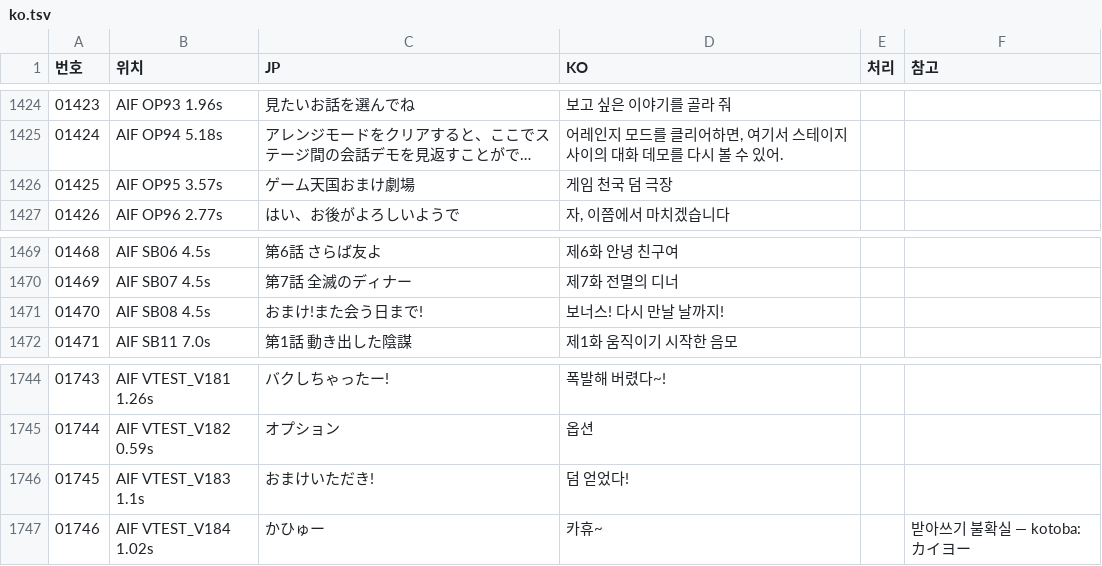
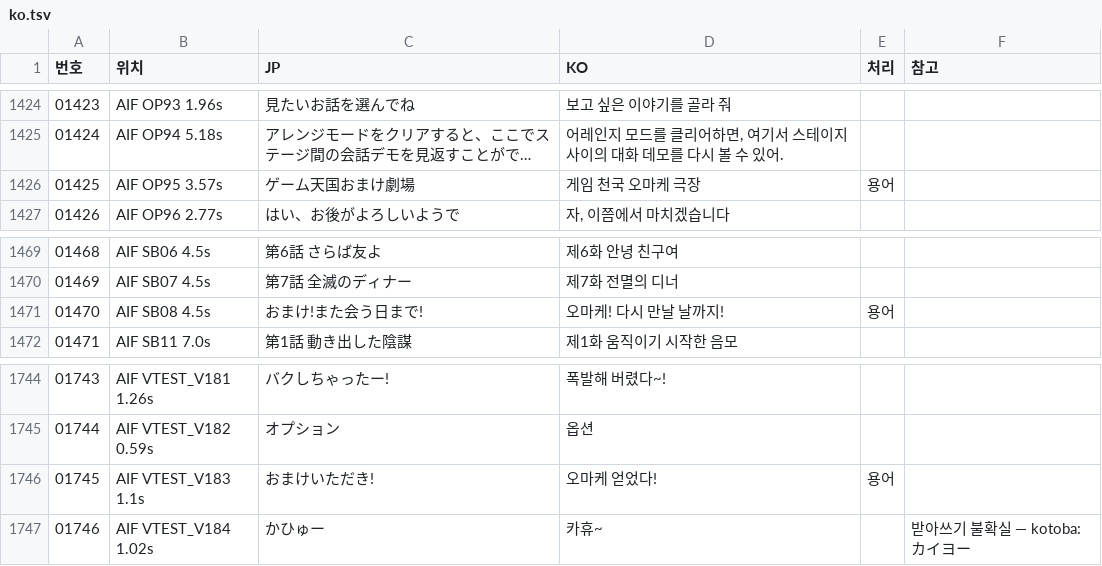
Before and after one commit to hospi0/gametengoku-kr-patch, a TSV file: work/voice/ko.tsv, drawn as a sheet; only a part is shown, gaps mark what is left out; long unchanged cells end in …; the diff names each change by its address in the sheet, - before the commit and + after, or states it on an @@ line.

```diff
--- a/work/voice/ko.tsv
+++ b/work/voice/ko.tsv
-D1426 (KO): 게임 천국 덤 극장
+D1426 (KO): 게임 천국 오마케 극장
-E1426 (처리): (empty)
+E1426 (처리): 용어
-D1471 (KO): 보너스! 다시 만날 날까지!
+D1471 (KO): 오마케! 다시 만날 날까지!
-E1471 (처리): (empty)
+E1471 (처리): 용어
-D1746 (KO): 덤 얻었다!
+D1746 (KO): 오마케 얻었다!
-E1746 (처리): (empty)
+E1746 (처리): 용어
```
Also changed, not shown: work/voice/sub_all.tsv, 8 other files.
